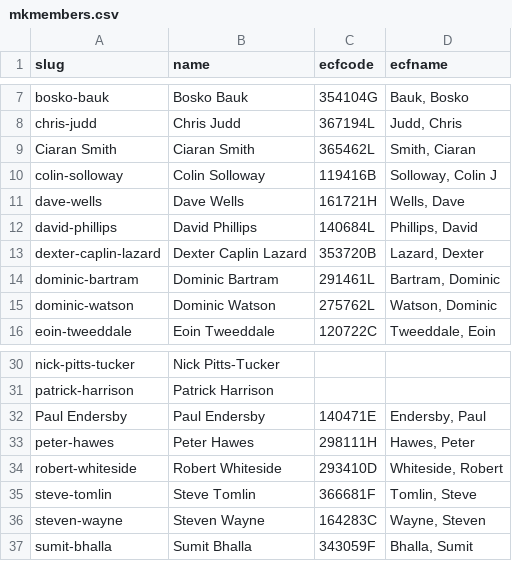
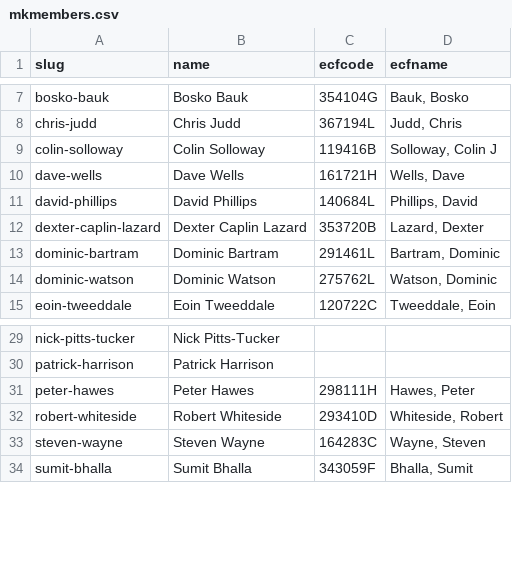
Before and after one commit to MiltonKeynesChessClub/clubwebsite, a CSV file: _data/mkmembers.csv, drawn as a sheet; only a part is shown, gaps mark what is left out.

```diff
--- a/_data/mkmembers.csv
+++ b/_data/mkmembers.csv
@@ -8,3 +8,2 @@ slug,name,ecfcode,ecfname
 "chris-judd","Chris Judd",367194L,"Judd, Chris"
-"Ciaran Smith","Ciaran Smith",365462L,"Smith, Ciaran"
 "colin-solloway","Colin Solloway",119416B,"Solloway, Colin J"
@@ -31,6 +30,4 @@ slug,name,ecfcode,ecfname
 "patrick-harrison","Patrick Harrison",,
-"Paul Endersby","Paul Endersby",140471E,"Endersby, Paul"
 "peter-hawes","Peter Hawes",298111H,"Hawes, Peter"
 "robert-whiteside","Robert Whiteside",293410D,"Whiteside, Robert"
-"steve-tomlin","Steve Tomlin",366681F,"Tomlin, Steve"
 "steven-wayne","Steven Wayne",164283C,"Wayne, Steven"
```
Also changed, not shown: _data/results/internal/2024/u1400swiss/pairings.csv, _data/results/internal/2024/u1400swiss/players.csv, 3 other files.
